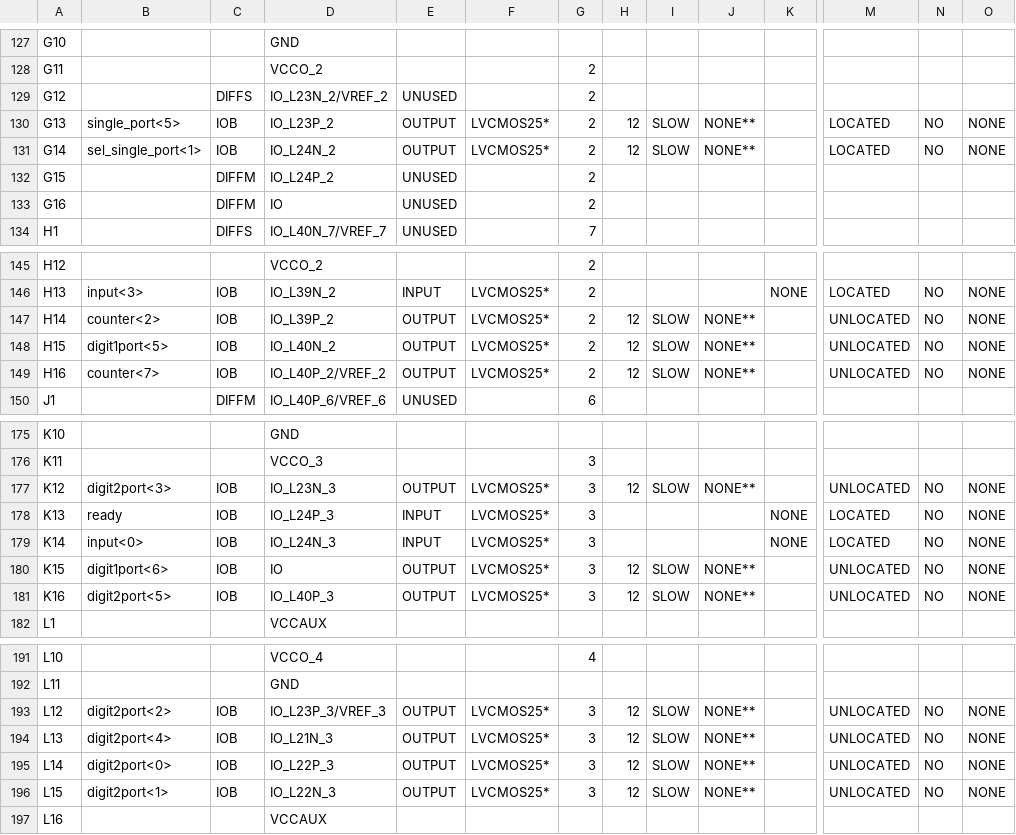
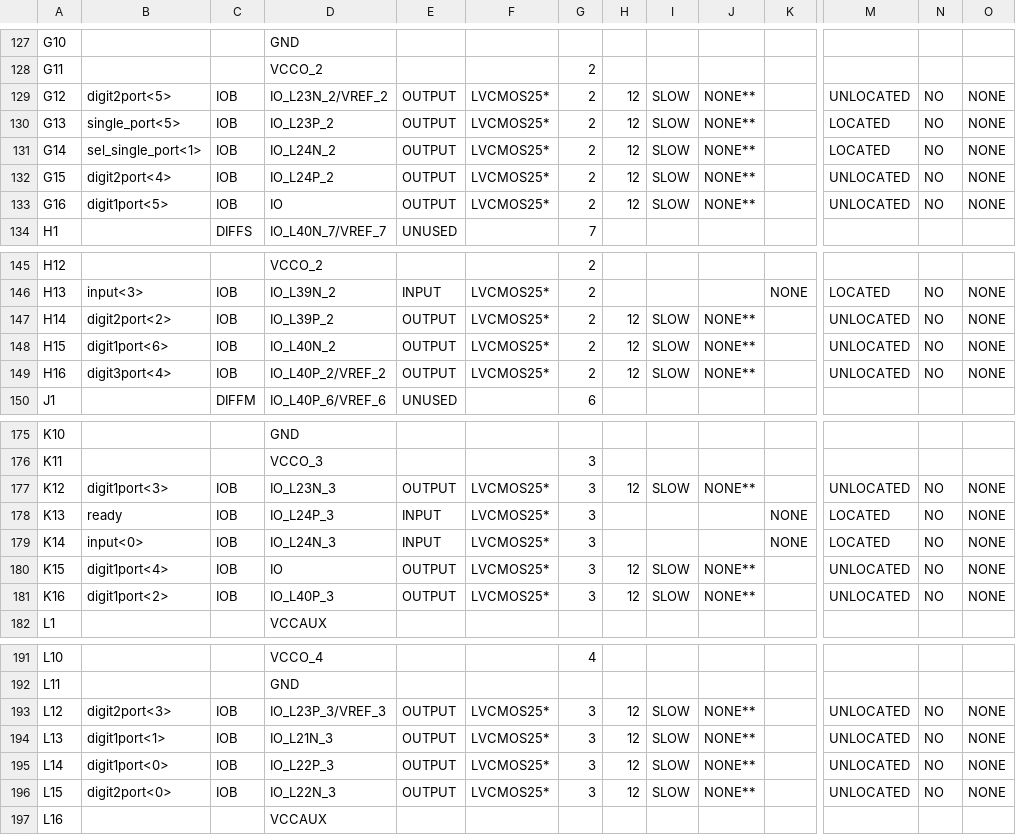
Before and after one commit to embedded-hardware-lab/Projects-Cypher, a CSV file: Hardware Engineering/Lab Project/CYPHER module/Parking_Lot_System_FPGA/Parking_Lot_System_FPGA/parkingLotSystem_pad.csv, drawn as a sheet; only a part is shown, gaps mark what is left out; the diff covers the shown part only; the diff names each change by its address in the sheet, - before the commit and + after, or states it on an @@ line.

```diff
--- a/Hardware Engineering/Lab Project/CYPHER module/Parking_Lot_System_FPGA/Parking_Lot_System_FPGA/parkingLotSystem_pad.csv
+++ b/Hardware Engineering/Lab Project/CYPHER module/Parking_Lot_System_FPGA/Parking_Lot_System_FPGA/parkingLotSystem_pad.csv
-B129: (empty)
+B129: digit2port<5>
-C129: DIFFS
+C129: IOB
-E129: UNUSED
+E129: OUTPUT
-F129: (empty)
+F129: LVCMOS25*
-H129: (empty)
+H129: 12
-I129: (empty)
+I129: SLOW
-J129: (empty)
+J129: NONE**
-M129: (empty)
+M129: UNLOCATED
-N129: (empty)
+N129: NO
-O129: (empty)
+O129: NONE
-B132: (empty)
+B132: digit2port<4>
-C132:C133: DIFFM
+C132:C133: IOB
-E132:E133: UNUSED
+E132:E133: OUTPUT
-F132:F133: (empty)
+F132:F133: LVCMOS25*
-H132:H133: (empty)
+H132:H133: 12
-I132:I133: (empty)
+I132:I133: SLOW
-J132:J133: (empty)
+J132:J133: NONE**
-M132:M133: (empty)
+M132:M133: UNLOCATED
-N132:N133: (empty)
+N132:N133: NO
-O132:O133: (empty)
+O132:O133: NONE
-B133: (empty)
+B133: digit1port<5>
-B147: counter<2>
+B147: digit2port<2>
-B148: digit1port<5>
+B148: digit1port<6>
-B149: counter<7>
+B149: digit3port<4>
-B177: digit2port<3>
+B177: digit1port<3>
-B180: digit1port<6>
+B180: digit1port<4>
-B181: digit2port<5>
+B181: digit1port<2>
-B193: digit2port<2>
+B193: digit2port<3>
-B194: digit2port<4>
+B194: digit1port<1>
-B195: digit2port<0>
+B195: digit1port<0>
-B196: digit2port<1>
+B196: digit2port<0>
```
Also changed, not shown: 137 edited cells elsewhere in this file, 59 other files.
